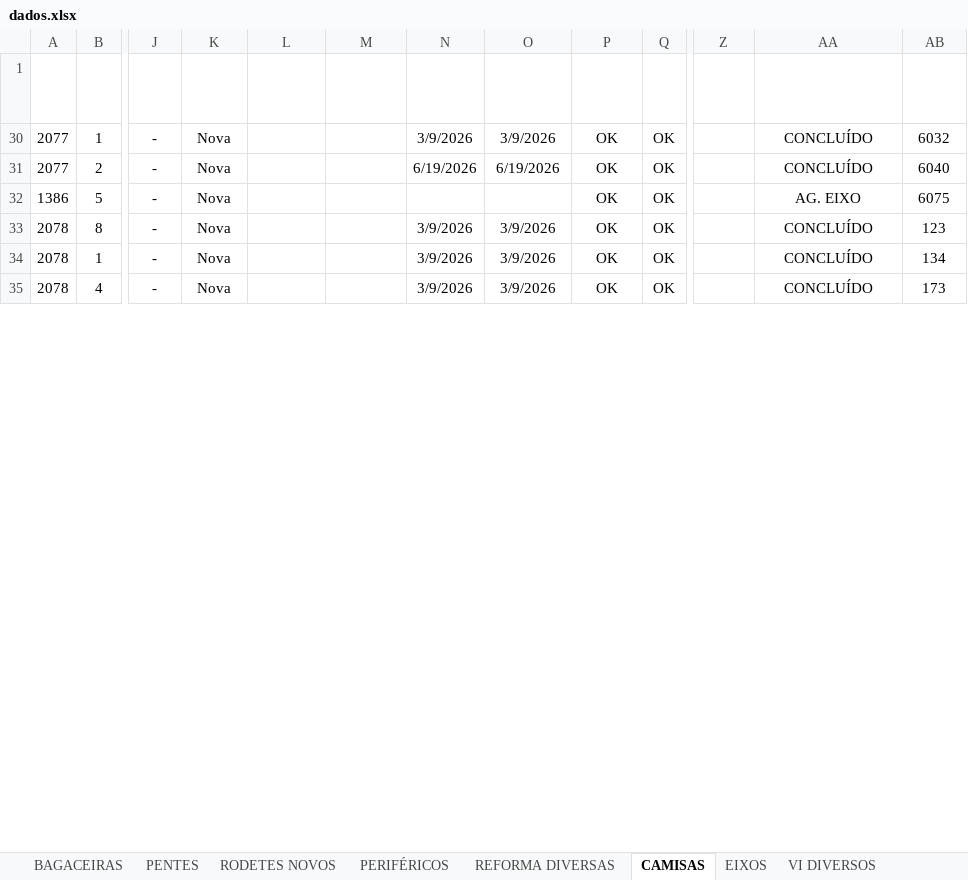
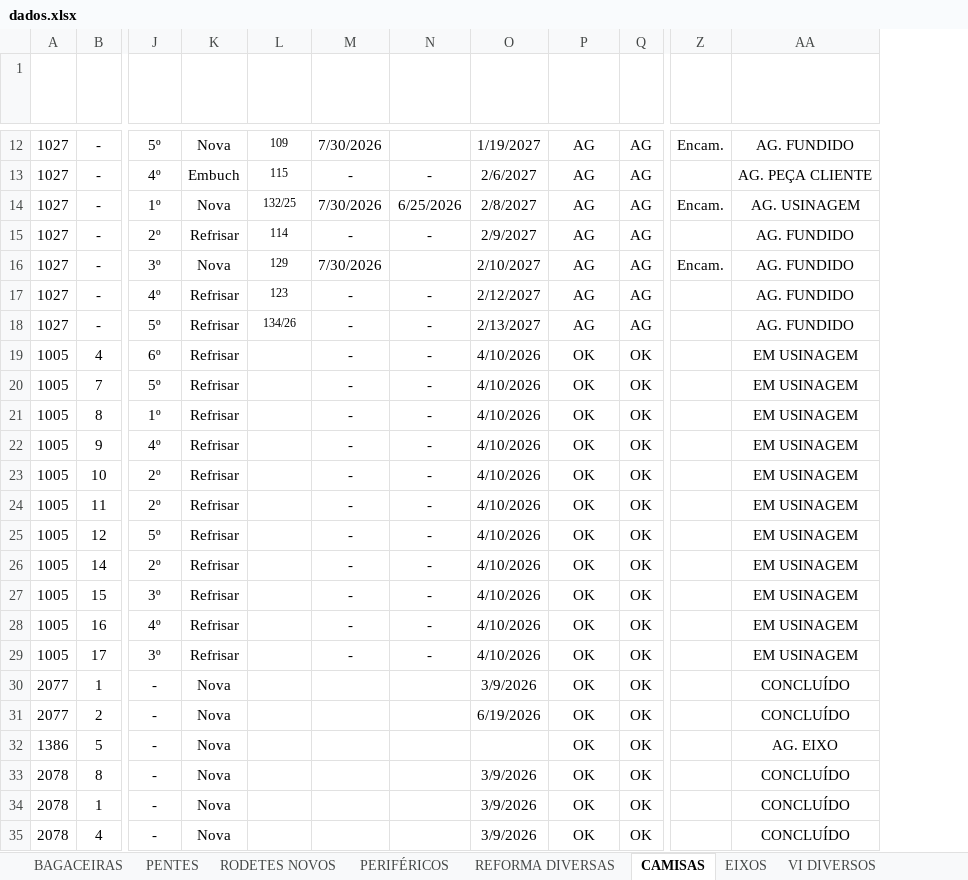
Before and after one commit to marcelodilena/carteira_prod, an Excel workbook: dados.xlsx, sheet CAMISAS, drawn as a sheet; only a part is shown, gaps mark what is left out; values as stored, in another font and other column widths than the file's, no borders; conditional formats and table styles not drawn; removed rows and columns are numbered as before the commit, all else as after; rows hold the shown columns only; the diff covers the shown part only; the diff names each change by its address in the sheet, - before the commit and + after, or states it on an @@ line.

```diff
--- a/dados.xlsx (sheet CAMISAS)
+++ b/dados.xlsx (sheet CAMISAS)
+column L (Nº Eixo), empty
-column O (Pz Entrega Real), rows 30-35: 3/9/2026 | 6/19/2026 |  | 3/9/2026 | 3/9/2026 | 3/9/2026
-column AB (Nº Eixo), rows 30-35: 6032 | 6040 | 6075 | 123 | 134 | 173
+row 12: 1027 | - | 5º | Nova | 109 | 7/30/2026 |  | 1/19/2027 | AG | AG | Encam. | AG. FUNDIDO
+row 13: 1027 | - | 4º | Embuch | 115 | - | - | 2/6/2027 | AG | AG |  | AG. PEÇA CLIENTE
+row 14: 1027 | - | 1º | Nova | 132/25 | 7/30/2026 | 6/25/2026 | 2/8/2027 | AG | AG | Encam. | AG. USINAGEM
+row 15: 1027 | - | 2º | Refrisar | 114 | - | - | 2/9/2027 | AG | AG |  | AG. FUNDIDO
+row 16: 1027 | - | 3º | Nova | 129 | 7/30/2026 |  | 2/10/2027 | AG | AG | Encam. | AG. FUNDIDO
+row 17: 1027 | - | 4º | Refrisar | 123 | - | - | 2/12/2027 | AG | AG |  | AG. FUNDIDO
+row 18: 1027 | - | 5º | Refrisar | 134/26 | - | - | 2/13/2027 | AG | AG |  | AG. FUNDIDO
+row 19: 1005 | 4 | 6º | Refrisar |  | - | - | 4/10/2026 | OK | OK |  | EM USINAGEM
+row 20: 1005 | 7 | 5º | Refrisar |  | - | - | 4/10/2026 | OK | OK |  | EM USINAGEM
+row 21: 1005 | 8 | 1º | Refrisar |  | - | - | 4/10/2026 | OK | OK |  | EM USINAGEM
+row 22: 1005 | 9 | 4º | Refrisar |  | - | - | 4/10/2026 | OK | OK |  | EM USINAGEM
+row 23: 1005 | 10 | 2º | Refrisar |  | - | - | 4/10/2026 | OK | OK |  | EM USINAGEM
+row 24: 1005 | 11 | 2º | Refrisar |  | - | - | 4/10/2026 | OK | OK |  | EM USINAGEM
+row 25: 1005 | 12 | 5º | Refrisar |  | - | - | 4/10/2026 | OK | OK |  | EM USINAGEM
+row 26: 1005 | 14 | 2º | Refrisar |  | - | - | 4/10/2026 | OK | OK |  | EM USINAGEM
+row 27: 1005 | 15 | 3º | Refrisar |  | - | - | 4/10/2026 | OK | OK |  | EM USINAGEM
+row 28: 1005 | 16 | 4º | Refrisar |  | - | - | 4/10/2026 | OK | OK |  | EM USINAGEM
+row 29: 1005 | 17 | 3º | Refrisar |  | - | - | 4/10/2026 | OK | OK |  | EM USINAGEM
```
Also changed, not shown: 27 added rows, 13 edited cells and cell formats elsewhere in this sheet, sheet PENTES, sheet EIXOS, sheet BAGACEIRAS, sheet PERIFÉRICOS, sheet RODETES NOVOS, formulas that keep their value, hidden cells.
